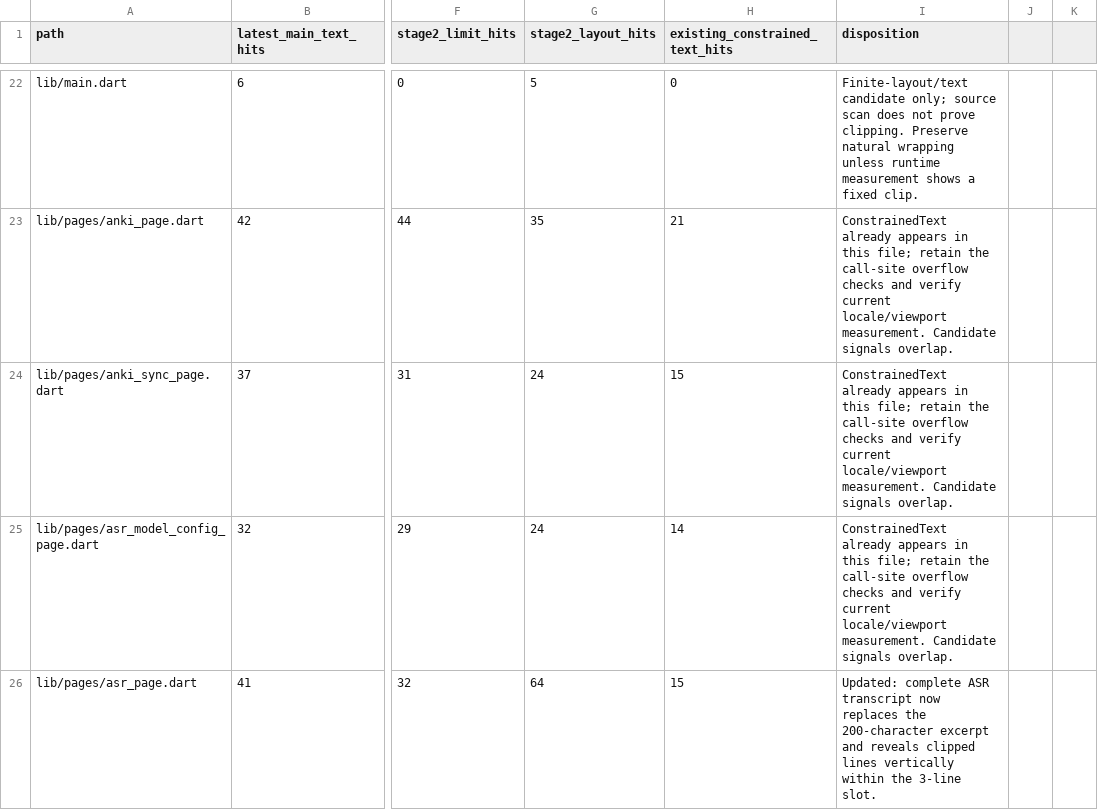
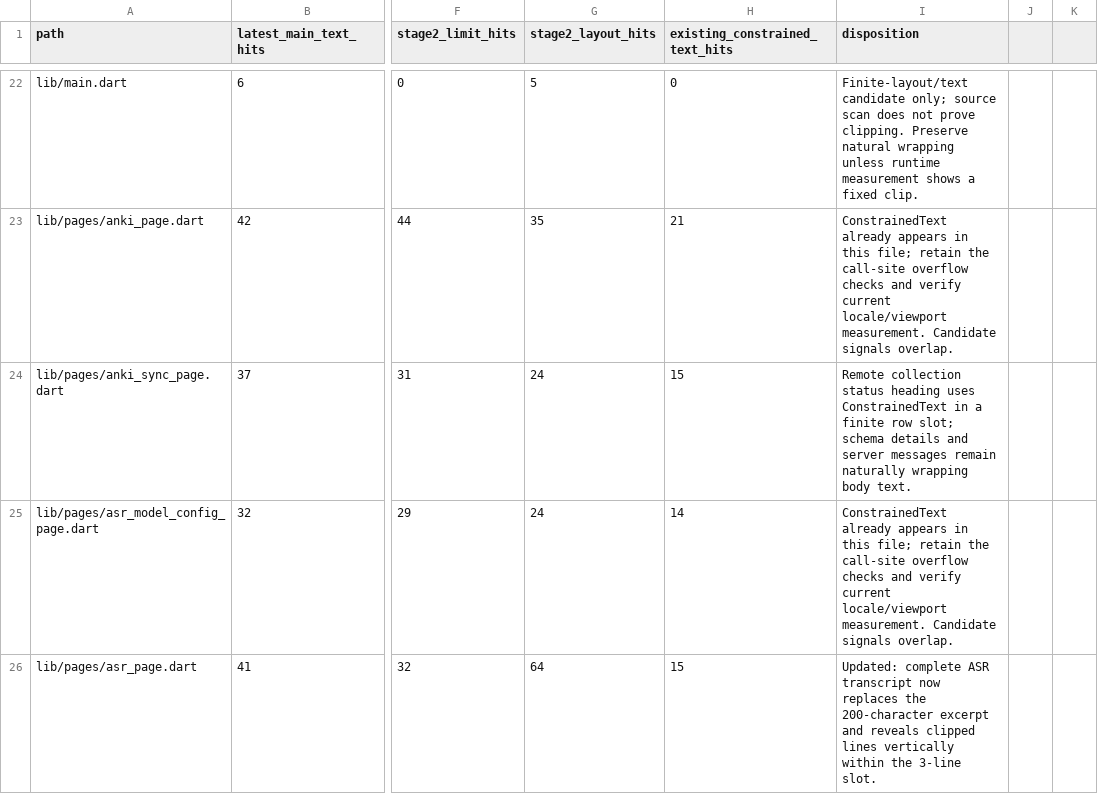
Before and after one commit to JohnXu22786/Stroom, a CSV file: docs/ui-constrained-text-inventory.csv, drawn as a sheet; only a part is shown, gaps mark what is left out; the diff names each change by its address in the sheet, - before the commit and + after, or states it on an @@ line.

Commit message:
fix(anki): constrain remote status heading

```diff
--- a/docs/ui-constrained-text-inventory.csv
+++ b/docs/ui-constrained-text-inventory.csv
-I24 (disposition): ConstrainedText already appears in this file; retain the call-site overflow checks and verify current locale/viewport measurement. Candidate signals overlap.
+I24 (disposition): Remote collection status heading uses ConstrainedText in a finite row slot; schema details and server messages remain naturally wrapping body text.
```
Also changed, not shown: 5 other files.
